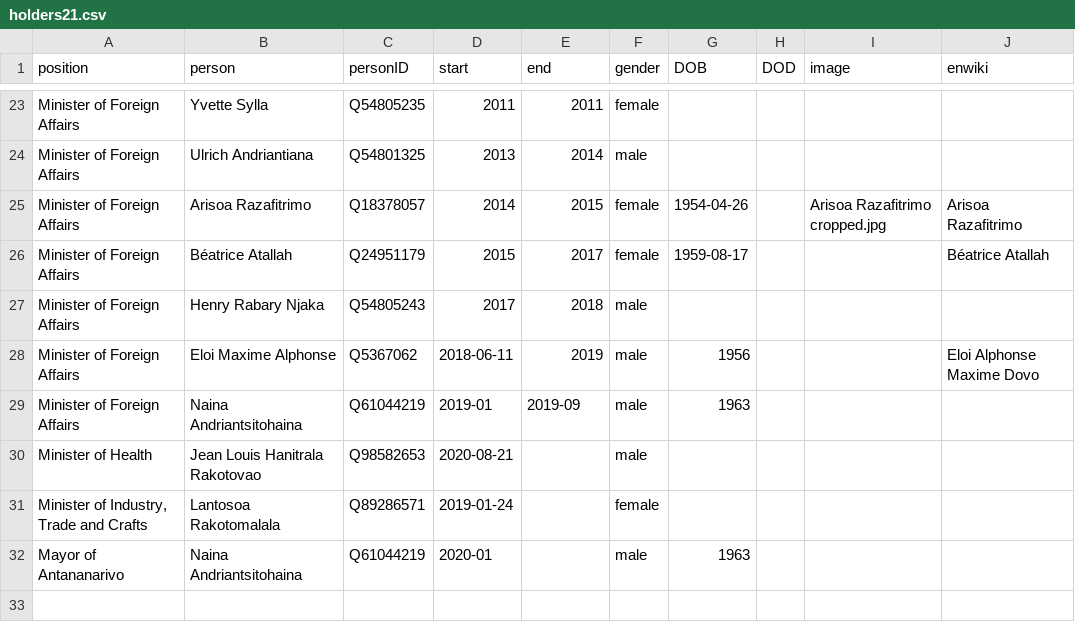
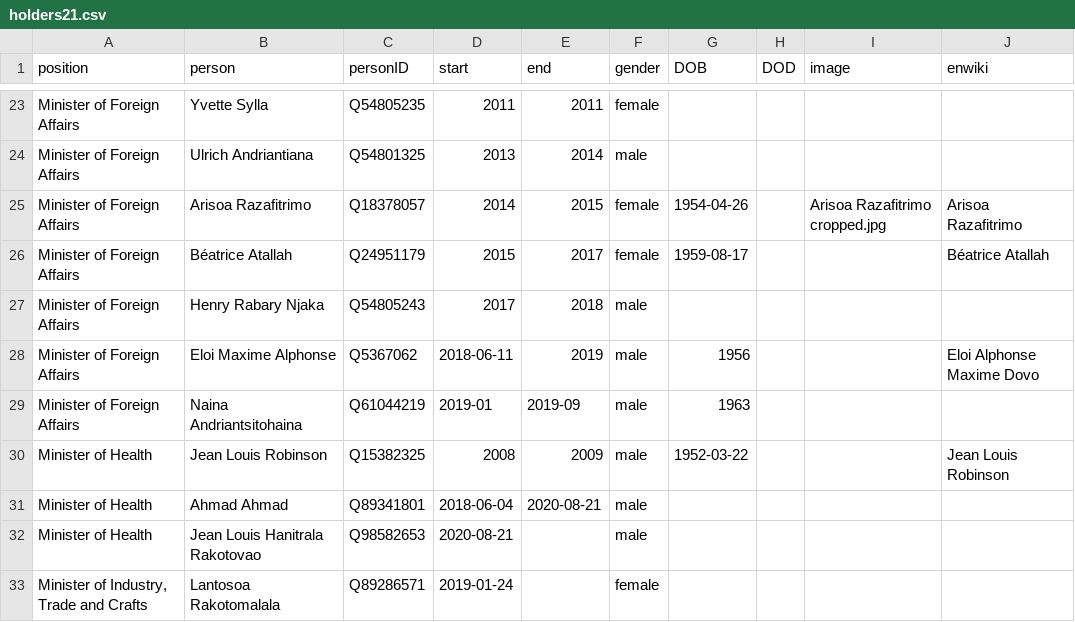
Before and after one commit to every-politician-scrapers/madagascar-ministers, a CSV file: html/holders21.csv, drawn as a sheet; only a part is shown, gaps mark what is left out; the shorter side is filled out with more unchanged rows; the diff names each change by its address in the sheet, - before the commit and + after, or states it on an @@ line.

Commit message:
PCB update

```diff
--- a/html/holders21.csv
+++ b/html/holders21.csv
+row 30: Minister of Health | Jean Louis Robinson | Q15382325 | 2008 | 2009 | male | 1952-03-22 |  |  | Jean Louis Robinson
+row 31: Minister of Health | Ahmad Ahmad | Q89341801 | 2018-06-04 | 2020-08-21 | male
```
